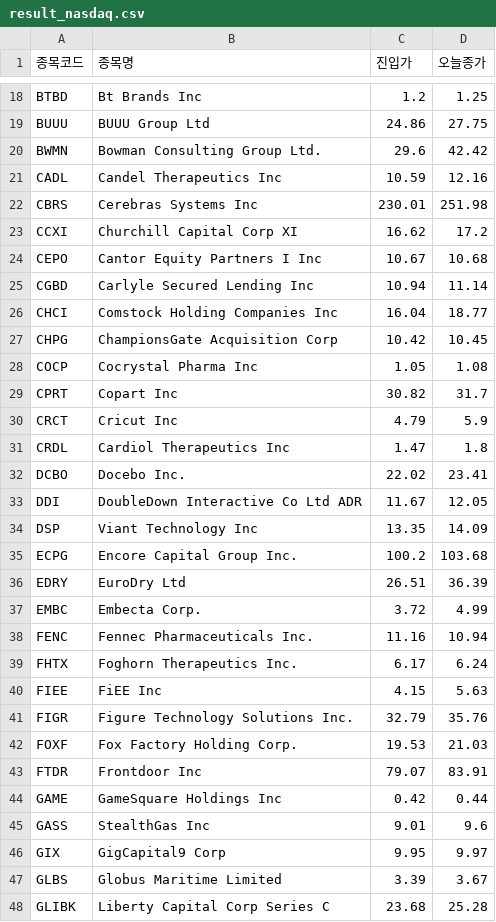
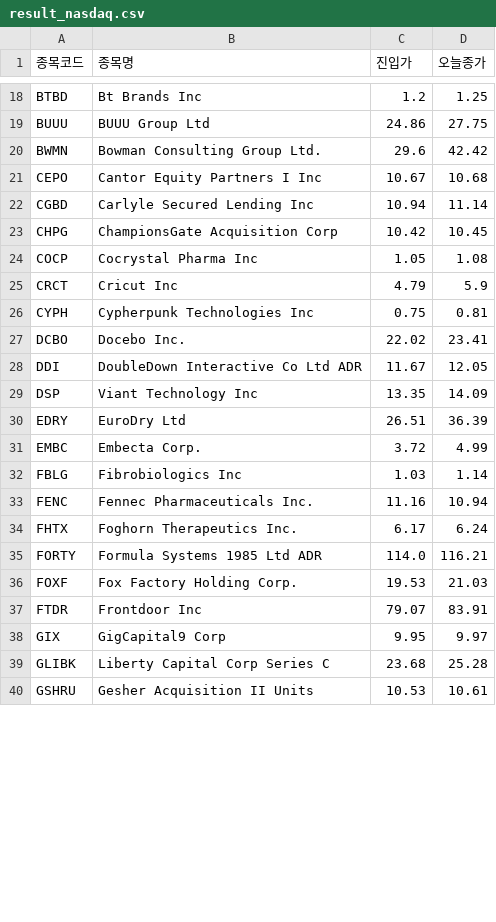
Before and after one commit to nunupop/my-stock-screener, a CSV file: result_nasdaq.csv, drawn as a sheet; only a part is shown, gaps mark what is left out; the shorter side is filled out with more unchanged rows; the diff covers the shown part only.

```diff
--- a/result_nasdaq.csv
+++ b/result_nasdaq.csv
@@ -20,13 +20,8 @@ BUUU,BUUU Group Ltd,24.86,27.75
 BWMN,Bowman Consulting Group Ltd.,29.6,42.42
-CADL,Candel Therapeutics Inc,10.59,12.16
-CBRS,Cerebras Systems Inc,230.01,251.98
-CCXI,Churchill Capital Corp XI,16.62,17.2
 CEPO,Cantor Equity Partners I Inc,10.67,10.68
 CGBD,Carlyle Secured Lending Inc,10.94,11.14
-CHCI,Comstock Holding Companies Inc,16.04,18.77
 CHPG,ChampionsGate Acquisition Corp,10.42,10.45
 COCP,Cocrystal Pharma Inc,1.05,1.08
-CPRT,Copart Inc,30.82,31.7
 CRCT,Cricut Inc,4.79,5.9
-CRDL,Cardiol Therapeutics Inc,1.47,1.8
+CYPH,Cypherpunk Technologies Inc,0.75,0.81
 DCBO,Docebo Inc.,22.02,23.41
@@ -34,15 +29,11 @@ DDI,DoubleDown Interactive Co Ltd ADR,11.67,12.05
 DSP,Viant Technology Inc,13.35,14.09
-ECPG,Encore Capital Group  Inc.,100.2,103.68
 EDRY,EuroDry Ltd,26.51,36.39
 EMBC,Embecta Corp.,3.72,4.99
+FBLG,Fibrobiologics Inc,1.03,1.14
 FENC,Fennec Pharmaceuticals Inc.,11.16,10.94
 FHTX,Foghorn Therapeutics Inc.,6.17,6.24
-FIEE,FiEE Inc,4.15,5.63
-FIGR,Figure Technology Solutions  Inc.,32.79,35.76
+FORTY,Formula Systems 1985 Ltd ADR,114.0,116.21
 FOXF,Fox Factory Holding Corp.,19.53,21.03
 FTDR,Frontdoor Inc,79.07,83.91
-GAME,GameSquare Holdings Inc,0.42,0.44
-GASS,StealthGas Inc,9.01,9.6
 GIX,GigCapital9 Corp,9.95,9.97
-GLBS,Globus Maritime Limited,3.39,3.67
 GLIBK,Liberty Capital Corp Series C,23.68,25.28
```
Also changed, not shown: 10 added rows, 21 removed rows and 13 edited cells elsewhere in this file, 1 other file.
